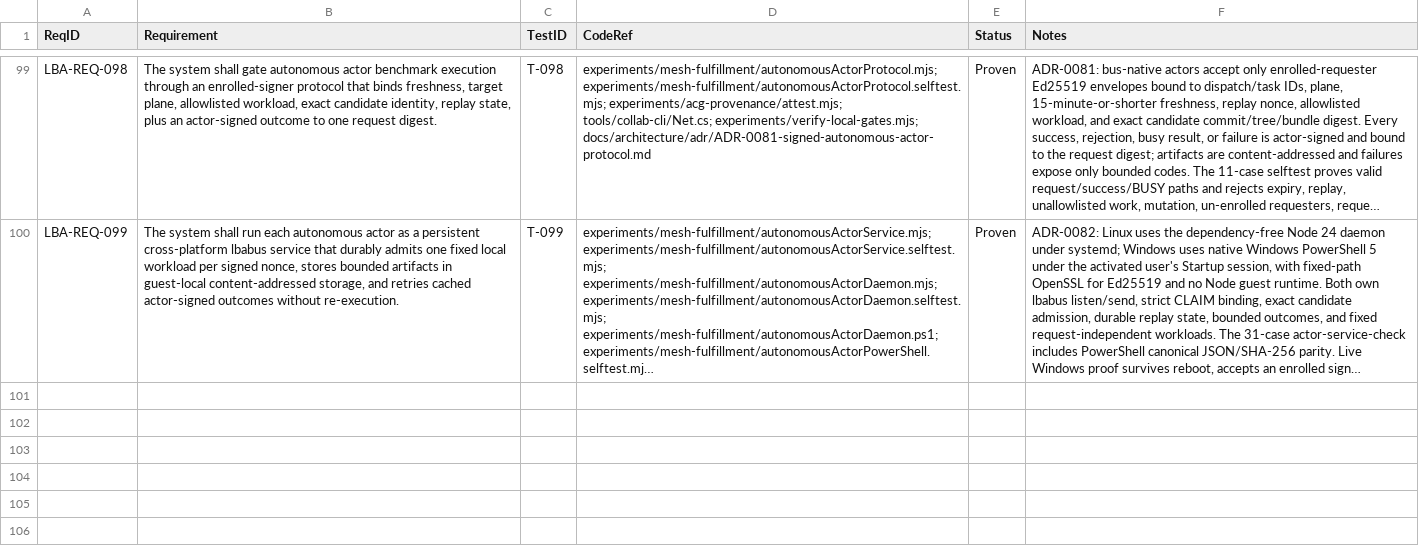
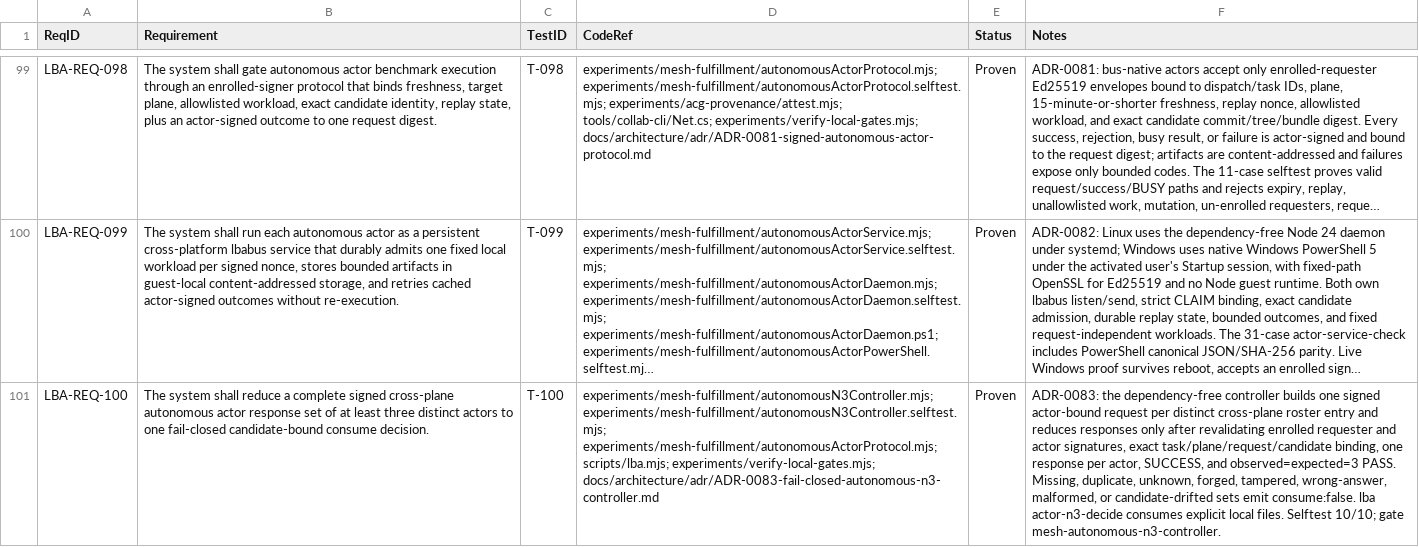
Before and after one commit to svelderrainruiz/labview-benchmark-actor, a CSV file: docs/requirements/rtm.csv, drawn as a sheet; only a part is shown, gaps mark what is left out; long unchanged cells end in …; the diff names each change by its address in the sheet, - before the commit and + after, or states it on an @@ line.

Commit message:
feat: govern autonomous N3 controller decision

```diff
--- a/docs/requirements/rtm.csv
+++ b/docs/requirements/rtm.csv
+row 101: LBA-REQ-100 | The system shall reduce a complete signed cross-plane autonomous actor response set of at least three distinct actors to one fail-closed candidate-bound consume decision. | T-100 | experiments/mesh-fulfillment/autonomousN3Controller.mjs; experiments/mesh-fulfillment/autonomousN3Controller.selftest.mjs; experiments/mesh-fulfillment/autonomousActorProtocol.mjs; scripts/lba.mjs; experiments/verify-local-gates.mjs; docs/architecture/adr/ADR-0083-fail-closed-autonomous-n3-controller.md | Proven | ADR-0083: the dependency-free controller builds one signed actor-bound request per distinct cross-plane roster entry and reduces responses only after revalidating enrolled requester and actor signatures, exact task/plane/request/candidate binding, one response per actor, SUCCESS, and observed=expected=3 PASS. Missing, duplicate, unknown, forged, tampered, wrong-answer, malformed, or candidate-drifted sets emit consume:false. lba actor-n3-decide consumes explicit local files. Selftest 10/10; gate mesh-autonomous-n3-controller.
```
Also changed, not shown: 12 other files.
